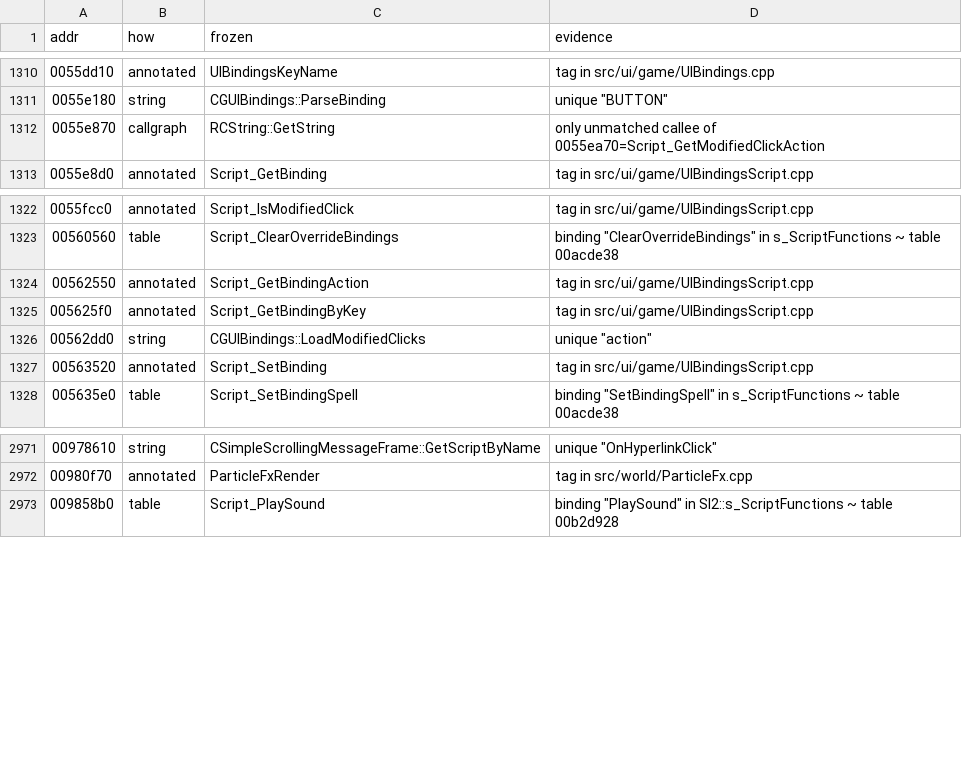
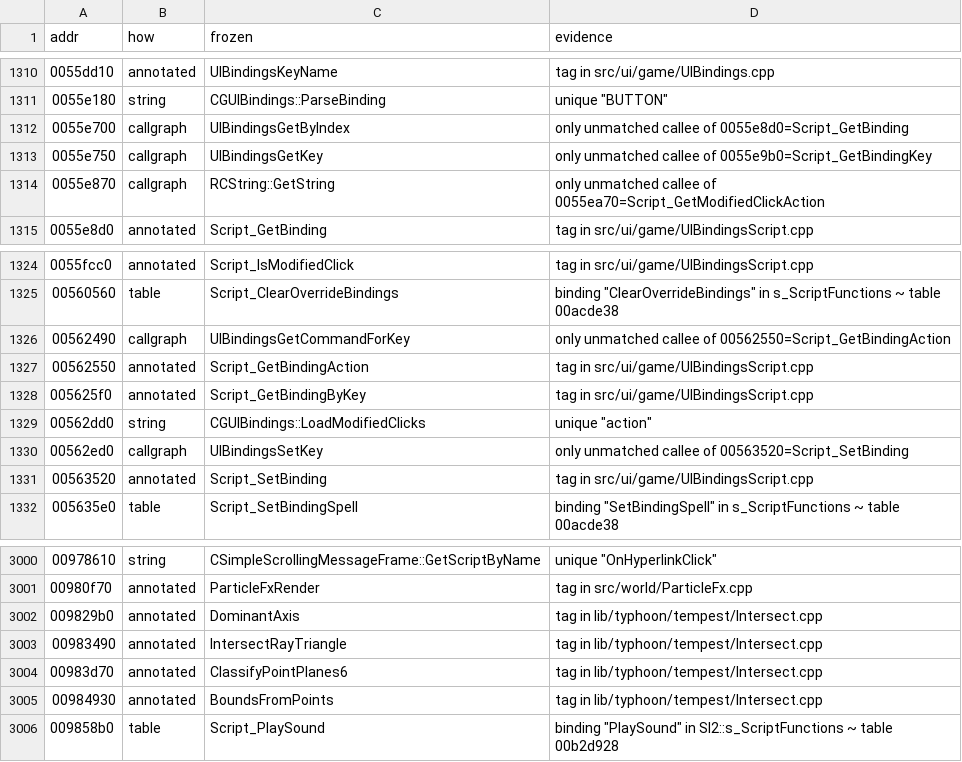
Before and after one commit to zeruth/FrozenClient, a TSV file: tools/recomp/data/matches.tsv, drawn as a sheet; only a part is shown, gaps mark what is left out; the diff covers the shown part only.

```diff
--- a/tools/recomp/data/matches.tsv
+++ b/tools/recomp/data/matches.tsv
@@ -1311,2 +1311,4 @@ addr	how	frozen	evidence
 0055e180	string	CGUIBindings::ParseBinding	unique "BUTTON"
+0055e700	callgraph	UIBindingsGetByIndex	only unmatched callee of 0055e8d0=Script_GetBinding
+0055e750	callgraph	UIBindingsGetKey	only unmatched callee of 0055e9b0=Script_GetBindingKey
 0055e870	callgraph	RCString::GetString	only unmatched callee of 0055ea70=Script_GetModifiedClickAction
@@ -1323,2 +1325,3 @@ addr	how	frozen	evidence
 00560560	table	Script_ClearOverrideBindings	binding "ClearOverrideBindings" in s_ScriptFunctions ~ table 00acde38
+00562490	callgraph	UIBindingsGetCommandForKey	only unmatched callee of 00562550=Script_GetBindingAction
 00562550	annotated	Script_GetBindingAction	tag in src/ui/game/UIBindingsScript.cpp
@@ -1326,2 +1329,3 @@ addr	how	frozen	evidence
 00562dd0	string	CGUIBindings::LoadModifiedClicks	unique "action"
+00562ed0	callgraph	UIBindingsSetKey	only unmatched callee of 00563520=Script_SetBinding
 00563520	annotated	Script_SetBinding	tag in src/ui/game/UIBindingsScript.cpp
@@ -2972,2 +3001,6 @@ addr	how	frozen	evidence
 00980f70	annotated	ParticleFxRender	tag in src/world/ParticleFx.cpp
+009829b0	annotated	DominantAxis	tag in lib/typhoon/tempest/Intersect.cpp
+00983490	annotated	IntersectRayTriangle	tag in lib/typhoon/tempest/Intersect.cpp
+00983d70	annotated	ClassifyPointPlanes6	tag in lib/typhoon/tempest/Intersect.cpp
+00984930	annotated	BoundsFromPoints	tag in lib/typhoon/tempest/Intersect.cpp
 009858b0	table	Script_PlaySound	binding "PlaySound" in SI2::s_ScriptFunctions ~ table 00b2d928
```
Also changed, not shown: 25 added rows elsewhere in this file, 17 other files.
